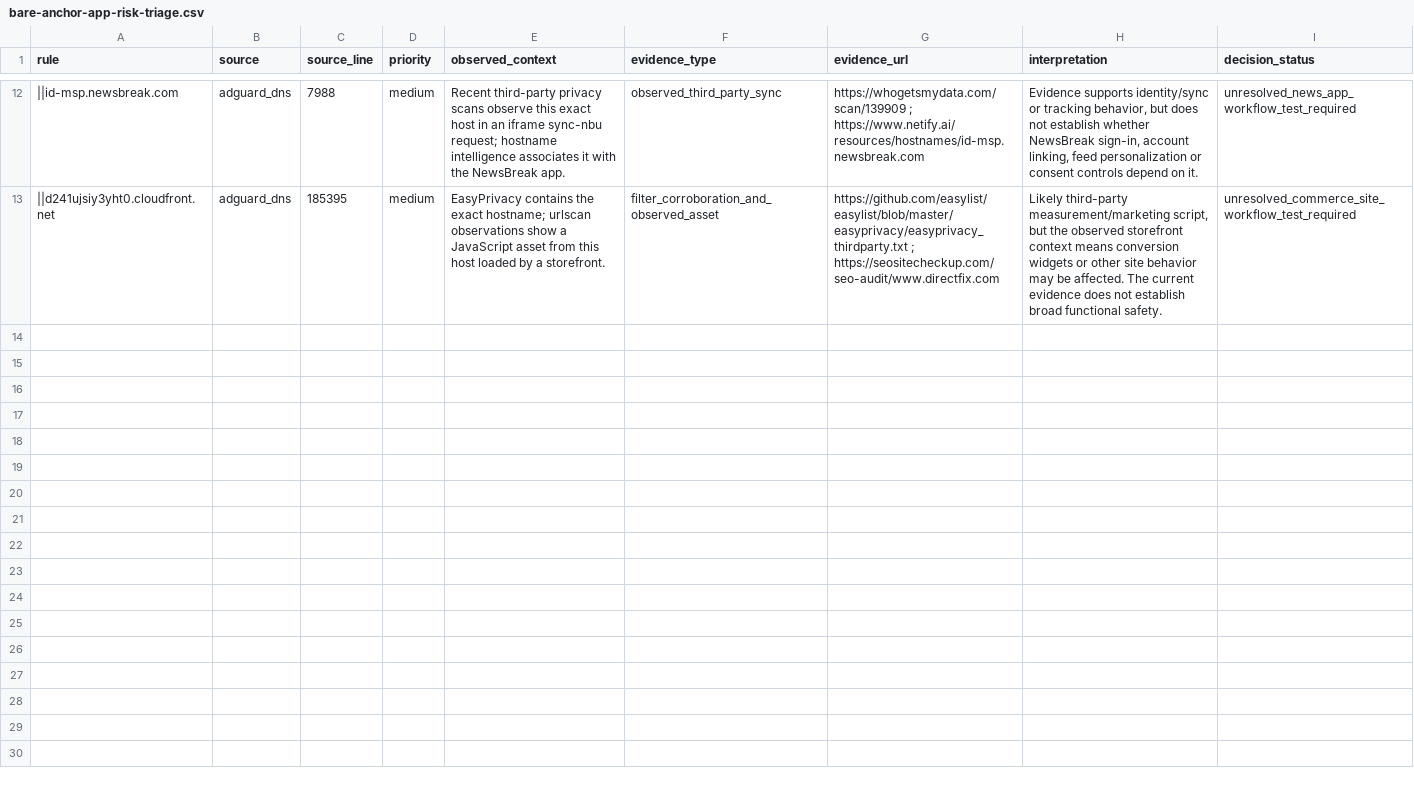
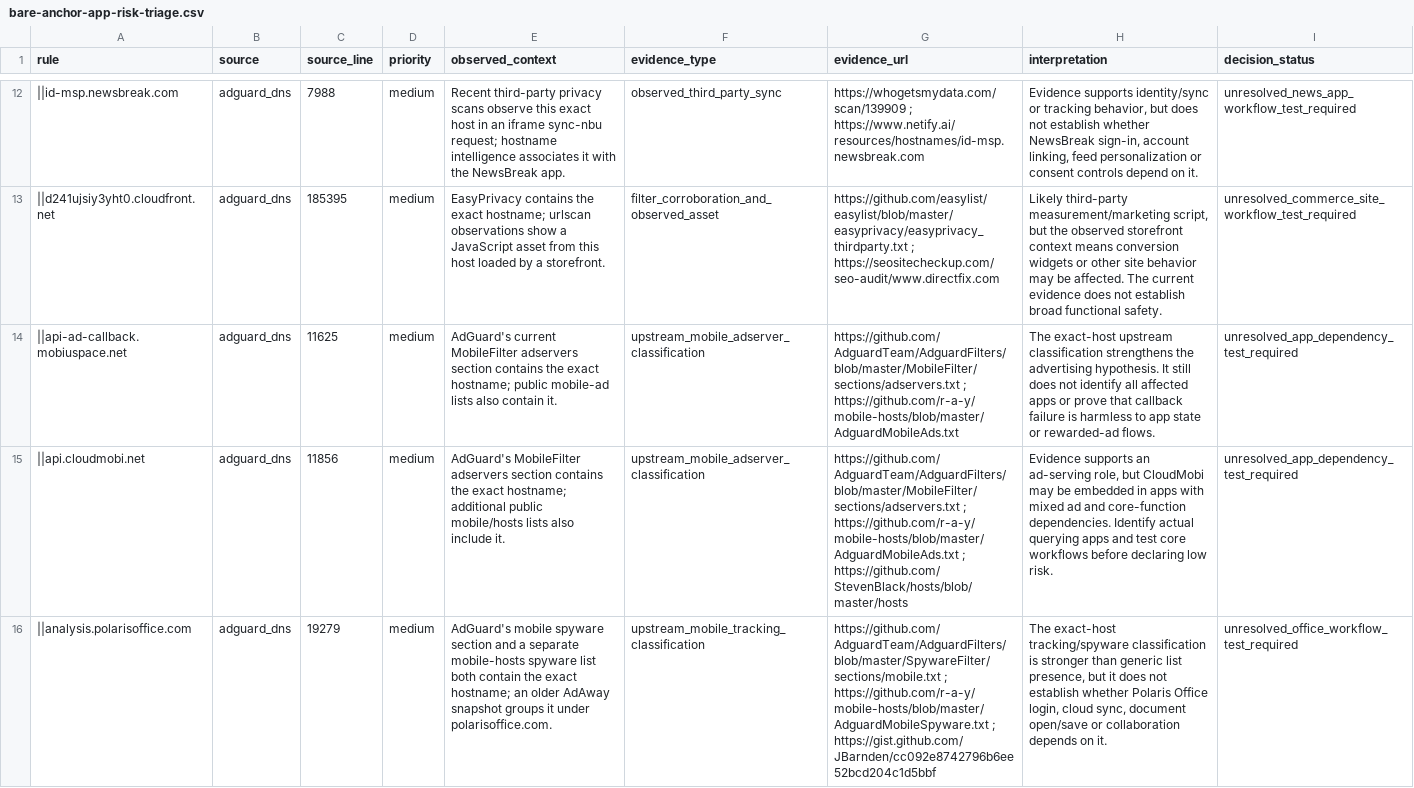
Before and after one commit to LucentDNS/NobleDNS, a CSV file: benchmark/discovery/bare-anchor-app-risk-triage.csv, drawn as a sheet; only a part is shown, gaps mark what is left out; the diff covers the shown part only; the diff names each change by its address in the sheet, - before the commit and + after, or states it on an @@ line.

Commit message:
Expand bare-anchor evidence review to 17 host investigations (#45)
* Add five hostname-specific public evidence records

* Expand app compatibility triage with five exact-host investigations

* Reconcile safety audit with seventeen unresolved hostname investigations

```diff
--- a/benchmark/discovery/bare-anchor-app-risk-triage.csv
+++ b/benchmark/discovery/bare-anchor-app-risk-triage.csv
+row 14: ||api-ad-callback.mobiuspace.net | adguard_dns | 11625 | medium | AdGuard's current MobileFilter adservers section contains the exact hostname; public mobile-ad lists also contain it. | upstream_mobile_adserver_classification | https://github.com/AdguardTeam/AdguardFilters/blob/master/MobileFilter/sections/adservers.txt ; https://github.com/r-a-y/mobile-hosts/blob/master/AdguardMobileAds.txt | The exact-host upstream classification strengthens the advertising hypothesis. It still does not identify all affected apps or prove that callback failure is harmless to app state or rewarded-ad flows. | unresolved_app_dependency_test_required
+row 15: ||api.cloudmobi.net | adguard_dns | 11856 | medium | AdGuard's MobileFilter adservers section contains the exact hostname; additional public mobile/hosts lists also include it. | upstream_mobile_adserver_classification | https://github.com/AdguardTeam/AdguardFilters/blob/master/MobileFilter/sections/adservers.txt ; https://github.com/r-a-y/mobile-hosts/blob/master/AdguardMobileAds.txt ; https://github.com/StevenBlack/hosts/blob/master/hosts | Evidence supports an ad-serving role, but CloudMobi may be embedded in apps with mixed ad and core-function dependencies. Identify actual querying apps and test core workflows before declaring low risk. | unresolved_app_dependency_test_required
+row 16: ||analysis.polarisoffice.com | adguard_dns | 19279 | medium | AdGuard's mobile spyware section and a separate mobile-hosts spyware list both contain the exact hostname; an older AdAway snapshot groups it under polarisoffice.com. | upstream_mobile_tracking_classification | https://github.com/AdguardTeam/AdguardFilters/blob/master/SpywareFilter/sections/mobile.txt ; https://github.com/r-a-y/mobile-hosts/blob/master/AdguardMobileSpyware.txt ; https://gist.github.com/JBarnden/cc092e8742796b6ee52bcd204c1d5bbf | The exact-host tracking/spyware classification is stronger than generic list presence, but it does not establish whether Polaris Office login, cloud sync, document open/save or collaboration depends on it. | unresolved_office_workflow_test_required
```
Also changed, not shown: 2 added rows elsewhere in this file, 2 other files.
